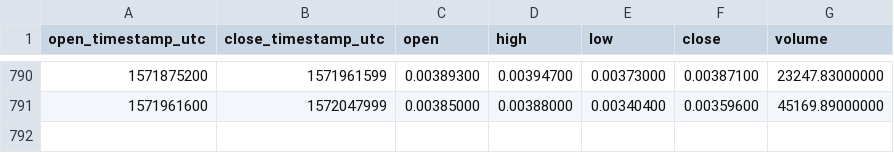
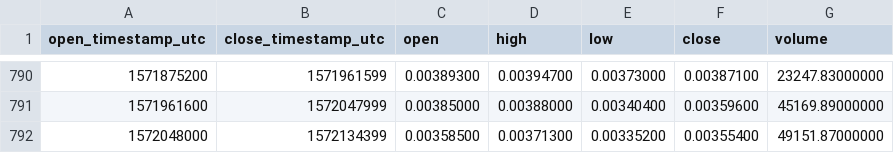
Before and after one commit to cryptobigbro/binance-WTCETH, a CSV file: binance-WTCETH-1d.csv, drawn as a sheet; only a part is shown, gaps mark what is left out.

Commit message:
Update OHLCV data.

```diff
--- a/binance-WTCETH-1d.csv
+++ b/binance-WTCETH-1d.csv
@@ -791 +791,2 @@ open_timestamp_utc,close_timestamp_utc,open,high,low,close,volume
 1571961600,1572047999,0.00385000,0.00388000,0.00340400,0.00359600,45169.89000000
+1572048000,1572134399,0.00358500,0.00371300,0.00335200,0.00355400,49151.87000000
```
Also changed, not shown: 1 other file.
